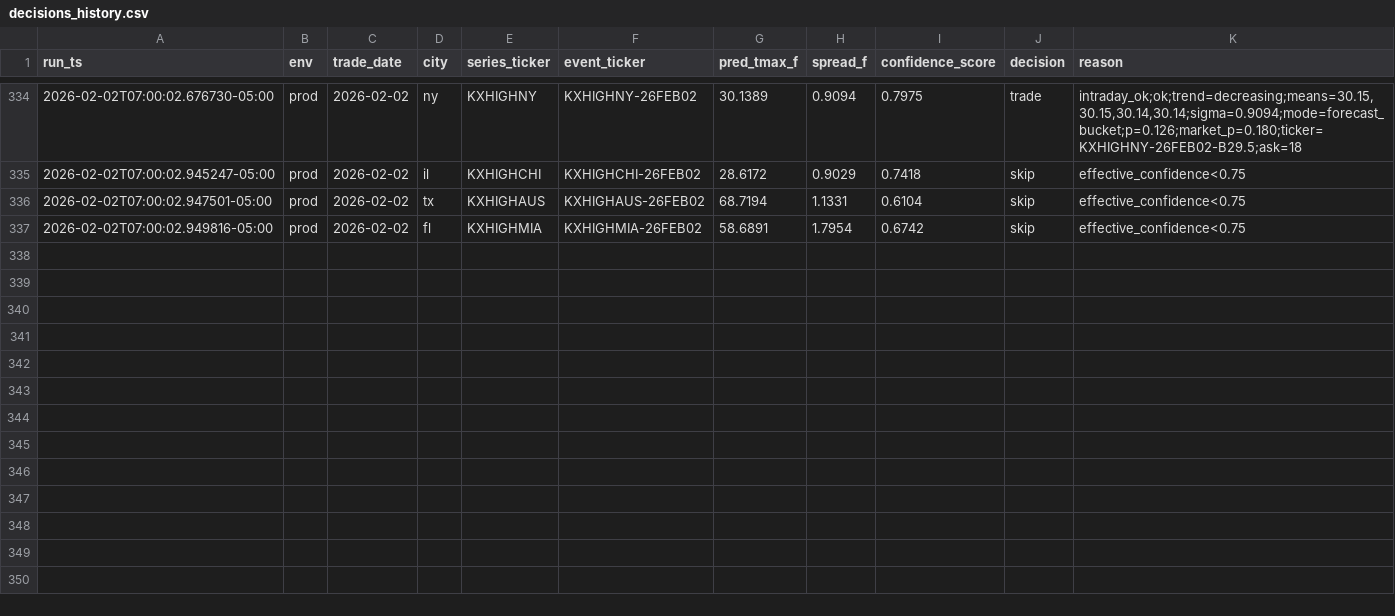
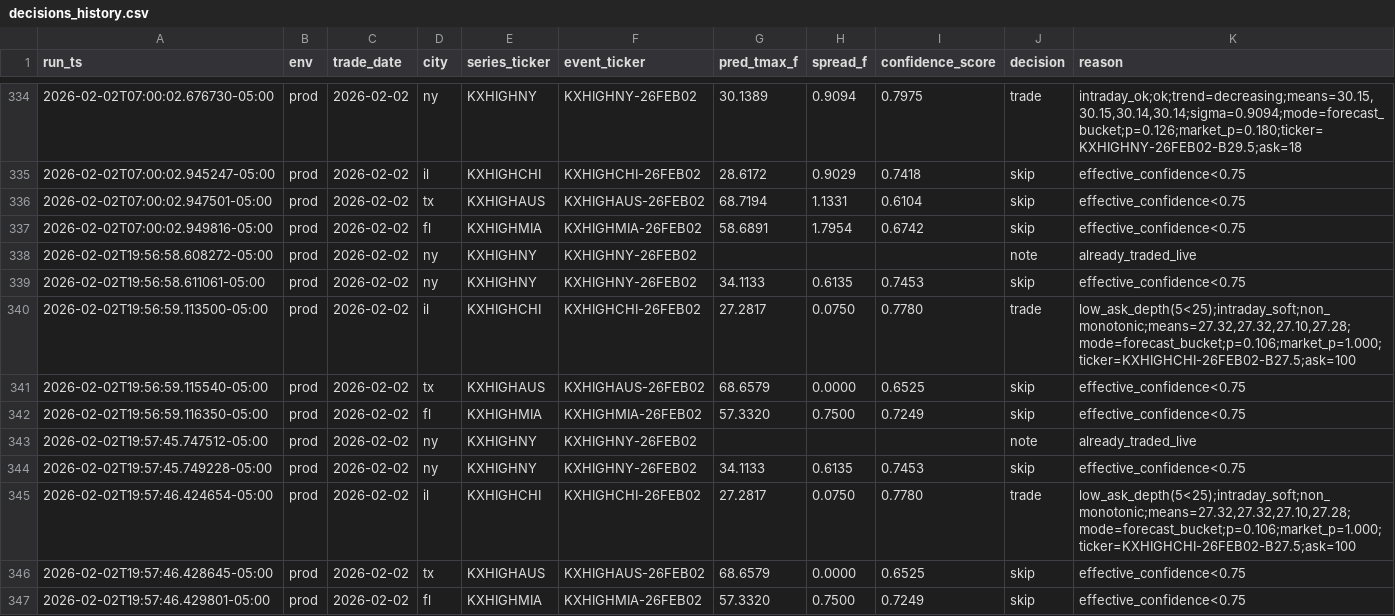
Before and after one commit to JHenzi/weatherbots, a CSV file: Data/decisions_history.csv, drawn as a sheet; only a part is shown, gaps mark what is left out; the diff names each change by its address in the sheet, - before the commit and + after, or states it on an @@ line.

```diff
--- a/Data/decisions_history.csv
+++ b/Data/decisions_history.csv
+row 338: 2026-02-02T19:56:58.608272-05:00 | prod | 2026-02-02 | ny | KXHIGHNY | KXHIGHNY-26FEB02 |  |  |  | note | already_traded_live
+row 339: 2026-02-02T19:56:58.611061-05:00 | prod | 2026-02-02 | ny | KXHIGHNY | KXHIGHNY-26FEB02 | 34.1133 | 0.6135 | 0.7453 | skip | effective_confidence<0.75
+row 340: 2026-02-02T19:56:59.113500-05:00 | prod | 2026-02-02 | il | KXHIGHCHI | KXHIGHCHI-26FEB02 | 27.2817 | 0.0750 | 0.7780 | trade | low_ask_depth(5<25);intraday_soft;non_monotonic;means=27.32,27.32,27.10,27.28;mode=forecast_bucket;p=0.106;market_p=1.000;ticker=KXHIGHCHI-26FEB02-B27.5;ask=100
+row 341: 2026-02-02T19:56:59.115540-05:00 | prod | 2026-02-02 | tx | KXHIGHAUS | KXHIGHAUS-26FEB02 | 68.6579 | 0.0000 | 0.6525 | skip | effective_confidence<0.75
+row 342: 2026-02-02T19:56:59.116350-05:00 | prod | 2026-02-02 | fl | KXHIGHMIA | KXHIGHMIA-26FEB02 | 57.3320 | 0.7500 | 0.7249 | skip | effective_confidence<0.75
+row 343: 2026-02-02T19:57:45.747512-05:00 | prod | 2026-02-02 | ny | KXHIGHNY | KXHIGHNY-26FEB02 |  |  |  | note | already_traded_live
+row 344: 2026-02-02T19:57:45.749228-05:00 | prod | 2026-02-02 | ny | KXHIGHNY | KXHIGHNY-26FEB02 | 34.1133 | 0.6135 | 0.7453 | skip | effective_confidence<0.75
+row 345: 2026-02-02T19:57:46.424654-05:00 | prod | 2026-02-02 | il | KXHIGHCHI | KXHIGHCHI-26FEB02 | 27.2817 | 0.0750 | 0.7780 | trade | low_ask_depth(5<25);intraday_soft;non_monotonic;means=27.32,27.32,27.10,27.28;mode=forecast_bucket;p=0.106;market_p=1.000;ticker=KXHIGHCHI-26FEB02-B27.5;ask=100
+row 346: 2026-02-02T19:57:46.428645-05:00 | prod | 2026-02-02 | tx | KXHIGHAUS | KXHIGHAUS-26FEB02 | 68.6579 | 0.0000 | 0.6525 | skip | effective_confidence<0.75
+row 347: 2026-02-02T19:57:46.429801-05:00 | prod | 2026-02-02 | fl | KXHIGHMIA | KXHIGHMIA-26FEB02 | 57.3320 | 0.7500 | 0.7249 | skip | effective_confidence<0.75
```
Also changed, not shown: Data/eval_history.csv, Data/observations_history.csv, 10 other files.
